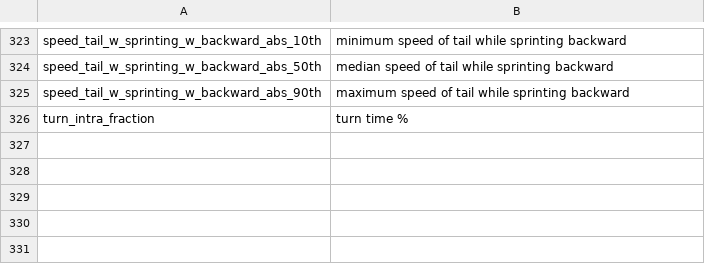
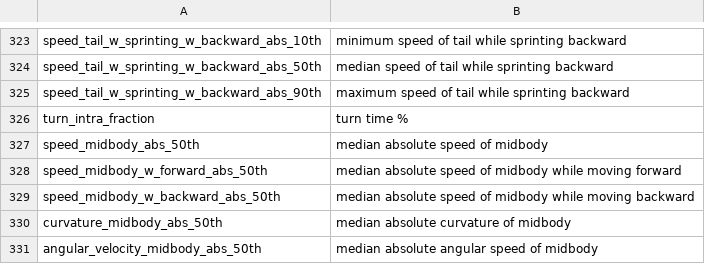
Before and after one commit to Tierpsy/tierpsy-tracker, a CSV file: tierpsy/extras/feature_summary_dict.csv, drawn as a sheet; only a part is shown, gaps mark what is left out; the diff names each change by its address in the sheet, - before the commit and + after, or states it on an @@ line.

```diff
--- a/tierpsy/extras/feature_summary_dict.csv
+++ b/tierpsy/extras/feature_summary_dict.csv
+row 327: speed_midbody_abs_50th | median absolute speed of midbody
+row 328: speed_midbody_w_forward_abs_50th | median absolute speed of midbody while moving forward
+row 329: speed_midbody_w_backward_abs_50th | median absolute speed of midbody while moving backward
+row 330: curvature_midbody_abs_50th | median absolute curvature of midbody
+row 331: angular_velocity_midbody_abs_50th | median absolute angular speed of midbody
```
Also changed, not shown: tierpsy/extras/feat_sets/tierpsy_features_all_names.csv, tierpsy/extras/feat_sets/tierpsy_level_1.csv, 7 other files.
